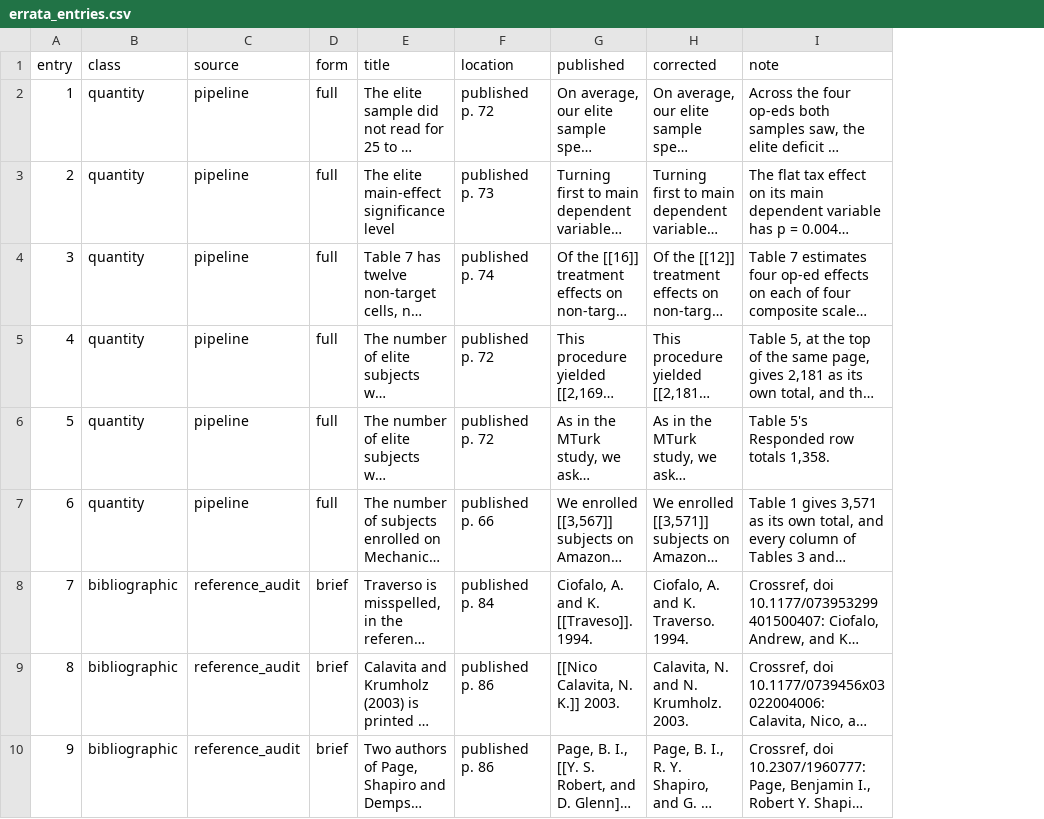
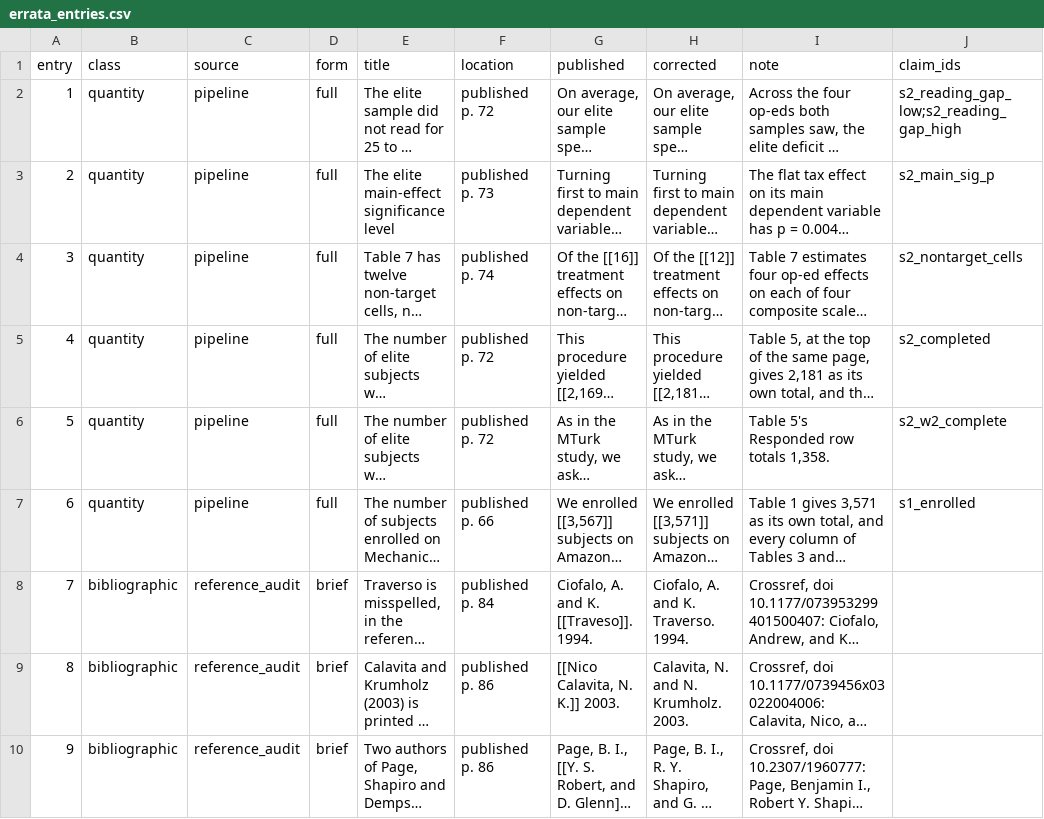
Before and after one commit to active-maintenance-aec/coppock_ekins_kirby_2018, a CSV file: errata_entries.csv, drawn as a sheet; long unchanged cells end in …; the diff names each change by its address in the sheet, - before the commit and + after, or states it on an @@ line.

```diff
--- a/errata_entries.csv
+++ b/errata_entries.csv
+column J (claim_ids), rows 2-7: s2_reading_gap_low;s2_reading_gap_high | s2_main_sig_p | s2_nontarget_cells | s2_completed | s2_w2_complete | s1_enrolled
```
Also changed, not shown: 3 other files.
